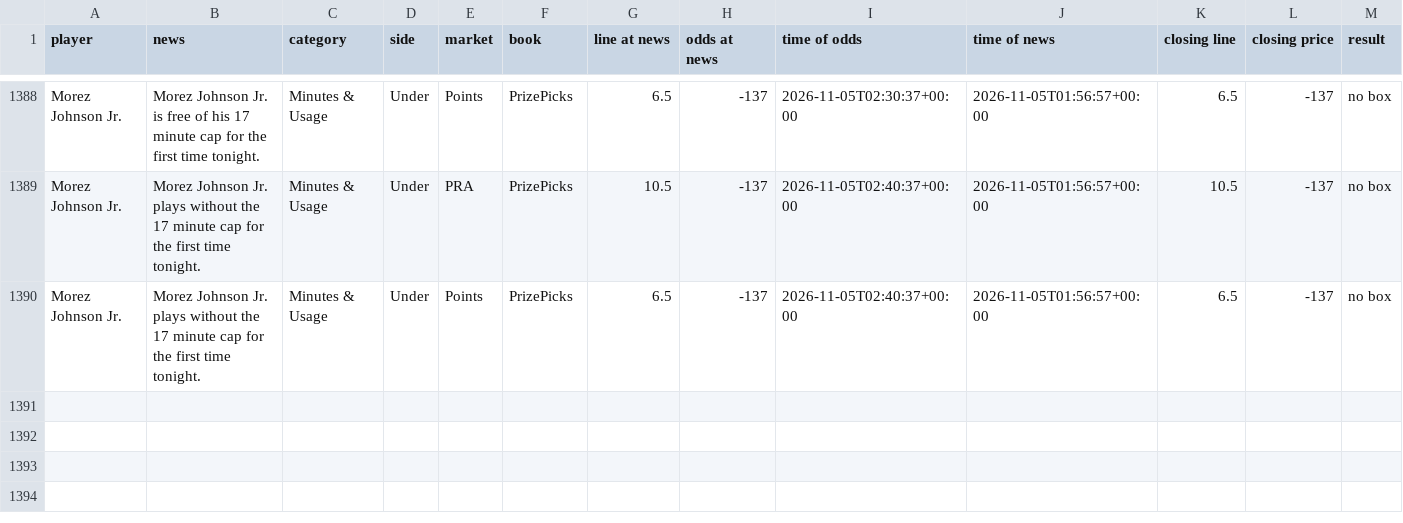
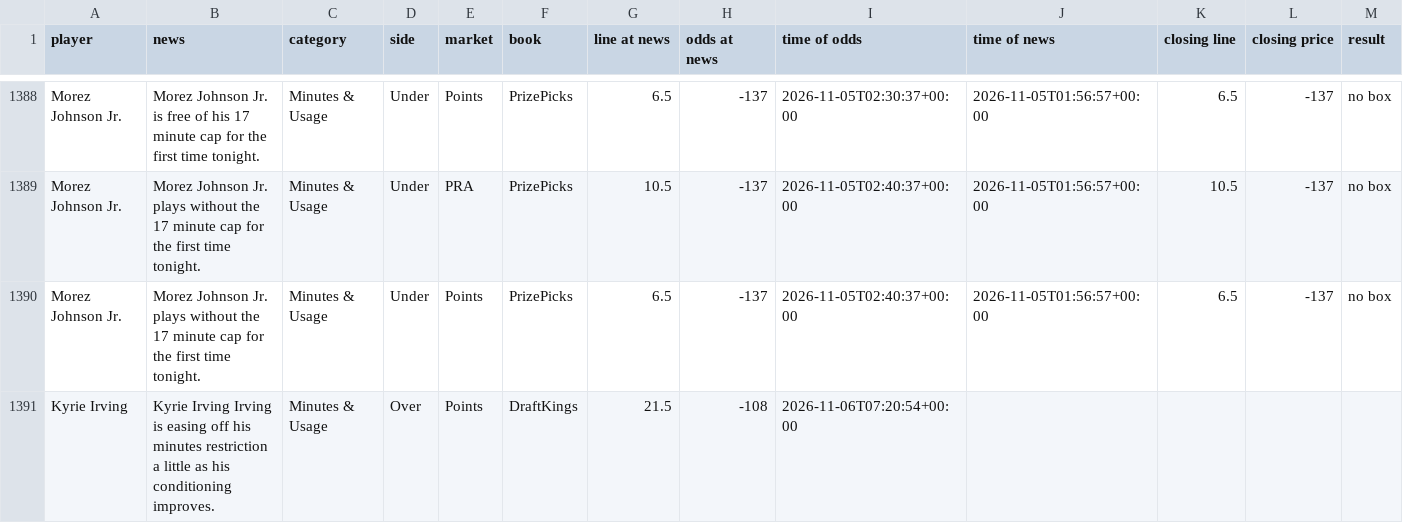
Before and after one commit to jriordan55/nba-news-scanner, a CSV file: data/clv.csv, drawn as a sheet; only a part is shown, gaps mark what is left out; rows hold the shown columns only; the diff names each change by its address in the sheet, - before the commit and + after, or states it on an @@ line.

```diff
--- a/data/clv.csv
+++ b/data/clv.csv
+row 1391: Kyrie Irving | Kyrie Irving Irving is easing off his minutes restriction a little as his conditioning improves. | Minutes & Usage | Over | Points | DraftKings | 21.5 | -108 | 2026-11-06T07:20:54+00:00
```
Also changed, not shown: 1 other file.
